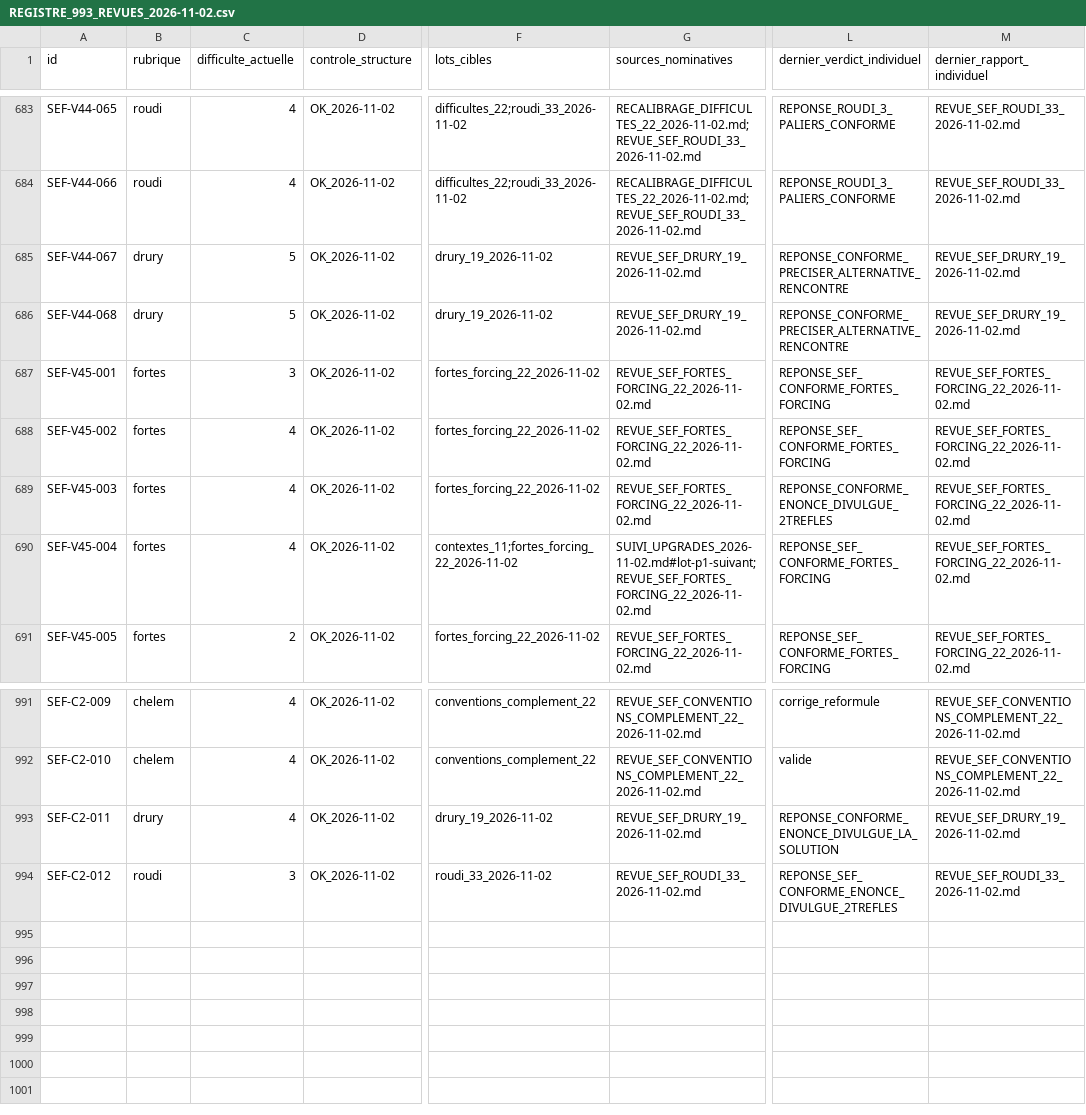
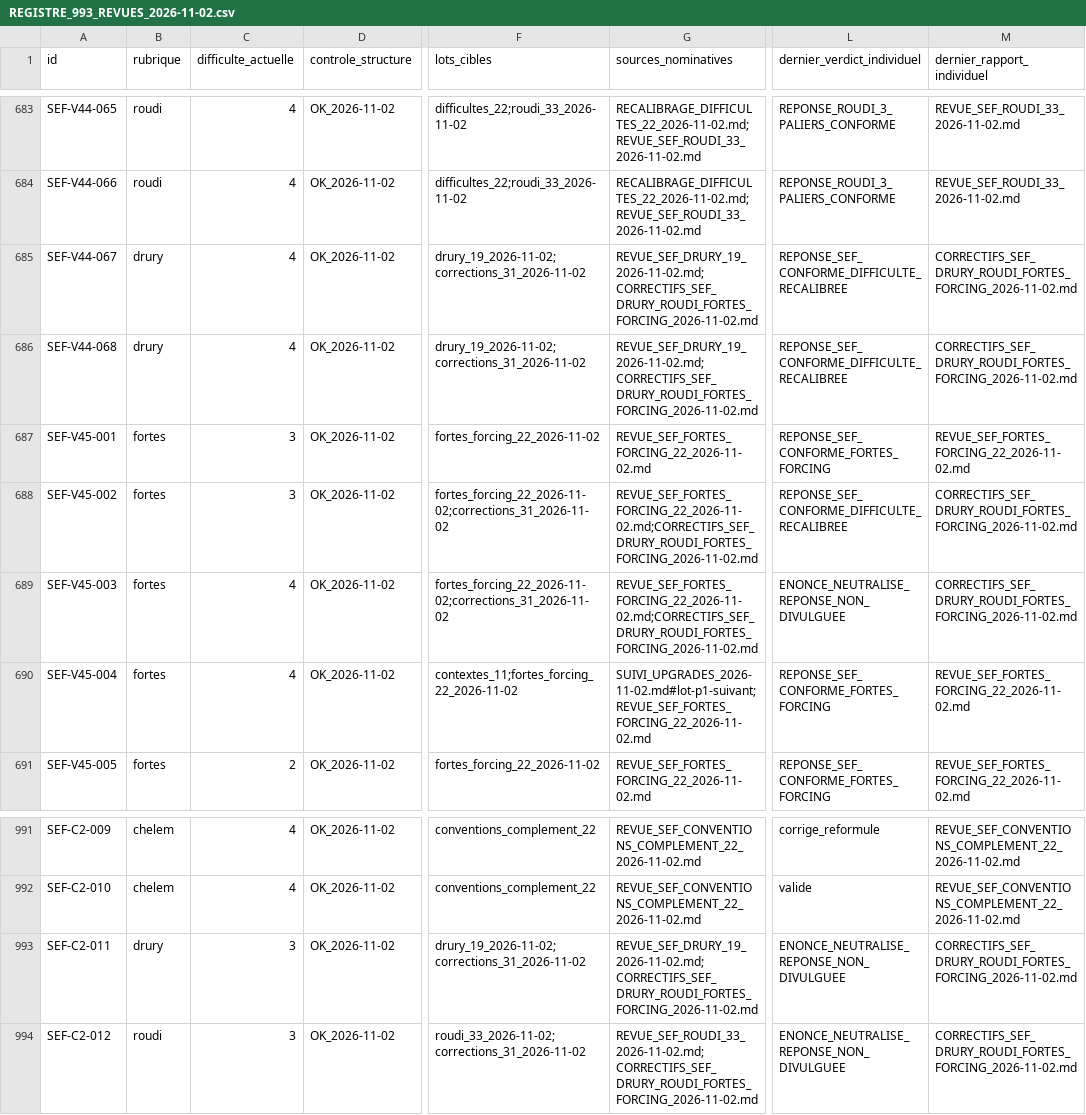
Before and after one commit to CapGui13/QPJB, a CSV file: audits/REGISTRE_993_REVUES_2026-11-02.csv, drawn as a sheet; only a part is shown, gaps mark what is left out; the diff covers the shown part only; the diff names each change by its address in the sheet, - before the commit and + after, or states it on an @@ line.

Commit message:
QPJB registre : refléter les 31 corrections et 27 difficultés réelles

```diff
--- a/audits/REGISTRE_993_REVUES_2026-11-02.csv
+++ b/audits/REGISTRE_993_REVUES_2026-11-02.csv
-C685:C686 (difficulte_actuelle): 5
+C685:C686 (difficulte_actuelle): 4
-F685:F686 (lots_cibles): drury_19_2026-11-02
+F685:F686 (lots_cibles): drury_19_2026-11-02;corrections_31_2026-11-02
-G685:G686 (sources_nominatives): REVUE_SEF_DRURY_19_2026-11-02.md
+G685:G686 (sources_nominatives): REVUE_SEF_DRURY_19_2026-11-02.md;CORRECTIFS_SEF_DRURY_ROUDI_FORTES_FORCING_2026-11-02.md
-L685:L686 (dernier_verdict_individuel): REPONSE_CONFORME_PRECISER_ALTERNATIVE_RENCONTRE
+L685:L686 (dernier_verdict_individuel): REPONSE_SEF_CONFORME_DIFFICULTE_RECALIBREE
-M685:M686 (dernier_rapport_individuel): REVUE_SEF_DRURY_19_2026-11-02.md
+M685:M686 (dernier_rapport_individuel): CORRECTIFS_SEF_DRURY_ROUDI_FORTES_FORCING_2026-11-02.md
-C688 (difficulte_actuelle): 4
+C688 (difficulte_actuelle): 3
-F688:F689 (lots_cibles): fortes_forcing_22_2026-11-02
+F688:F689 (lots_cibles): fortes_forcing_22_2026-11-02;corrections_31_2026-11-02
-G688:G689 (sources_nominatives): REVUE_SEF_FORTES_FORCING_22_2026-11-02.md
+G688:G689 (sources_nominatives): REVUE_SEF_FORTES_FORCING_22_2026-11-02.md;CORRECTIFS_SEF_DRURY_ROUDI_FORTES_FORCING_2026-11-02.md
-L688 (dernier_verdict_individuel): REPONSE_SEF_CONFORME_FORTES_FORCING
+L688 (dernier_verdict_individuel): REPONSE_SEF_CONFORME_DIFFICULTE_RECALIBREE
-M688:M689 (dernier_rapport_individuel): REVUE_SEF_FORTES_FORCING_22_2026-11-02.md
+M688:M689 (dernier_rapport_individuel): CORRECTIFS_SEF_DRURY_ROUDI_FORTES_FORCING_2026-11-02.md
-L689 (dernier_verdict_individuel): REPONSE_CONFORME_ENONCE_DIVULGUE_2TREFLES
+L689 (dernier_verdict_individuel): ENONCE_NEUTRALISE_REPONSE_NON_DIVULGUEE
-C993 (difficulte_actuelle): 4
+C993 (difficulte_actuelle): 3
-F993 (lots_cibles): drury_19_2026-11-02
+F993 (lots_cibles): drury_19_2026-11-02;corrections_31_2026-11-02
-G993 (sources_nominatives): REVUE_SEF_DRURY_19_2026-11-02.md
+G993 (sources_nominatives): REVUE_SEF_DRURY_19_2026-11-02.md;CORRECTIFS_SEF_DRURY_ROUDI_FORTES_FORCING_2026-11-02.md
-L993 (dernier_verdict_individuel): REPONSE_CONFORME_ENONCE_DIVULGUE_LA_SOLUTION
+L993 (dernier_verdict_individuel): ENONCE_NEUTRALISE_REPONSE_NON_DIVULGUEE
-M993 (dernier_rapport_individuel): REVUE_SEF_DRURY_19_2026-11-02.md
+M993 (dernier_rapport_individuel): CORRECTIFS_SEF_DRURY_ROUDI_FORTES_FORCING_2026-11-02.md
-F994 (lots_cibles): roudi_33_2026-11-02
+F994 (lots_cibles): roudi_33_2026-11-02;corrections_31_2026-11-02
-G994 (sources_nominatives): REVUE_SEF_ROUDI_33_2026-11-02.md
+G994 (sources_nominatives): REVUE_SEF_ROUDI_33_2026-11-02.md;CORRECTIFS_SEF_DRURY_ROUDI_FORTES_FORCING_2026-11-02.md
-L994 (dernier_verdict_individuel): REPONSE_SEF_CONFORME_ENONCE_DIVULGUE_2TREFLES
+L994 (dernier_verdict_individuel): ENONCE_NEUTRALISE_REPONSE_NON_DIVULGUEE
-M994 (dernier_rapport_individuel): REVUE_SEF_ROUDI_33_2026-11-02.md
+M994 (dernier_rapport_individuel): CORRECTIFS_SEF_DRURY_ROUDI_FORTES_FORCING_2026-11-02.md
```
Also changed, not shown: 123 edited cells elsewhere in this file.
